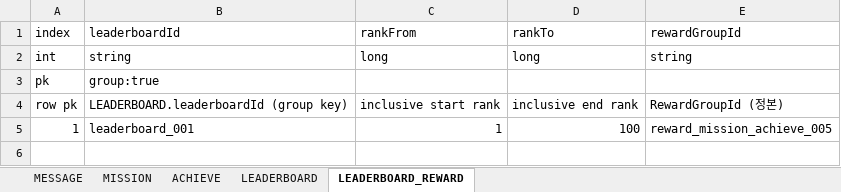
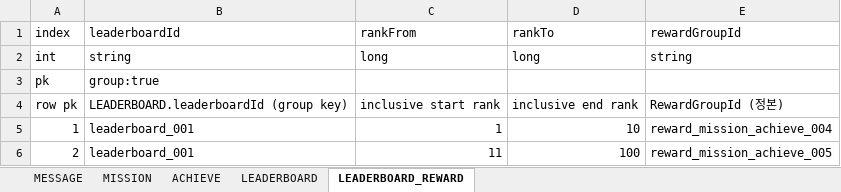
Before and after one commit to devwinsoft/devian, an Excel workbook: input/Domains/Game/GameTable.xlsx, sheet LEADERBOARD_REWARD, drawn as a sheet; values as stored, in another font and other column widths than the file's, no borders; the diff names each change by its address in the sheet, - before the commit and + after, or states it on an @@ line.

```diff
--- a/input/Domains/Game/GameTable.xlsx (sheet LEADERBOARD_REWARD)
+++ b/input/Domains/Game/GameTable.xlsx (sheet LEADERBOARD_REWARD)
-D5 (rankTo): 100
+D5 (rankTo): 10
-E5 (rewardGroupId): reward_mission_achieve_005
+E5 (rewardGroupId): reward_mission_achieve_004
+row 6: 2 | leaderboard_001 | 11 | 100 | reward_mission_achieve_005
```
Also changed, not shown: sheet MISSION, sheet ACHIEVE, 9 other files.
